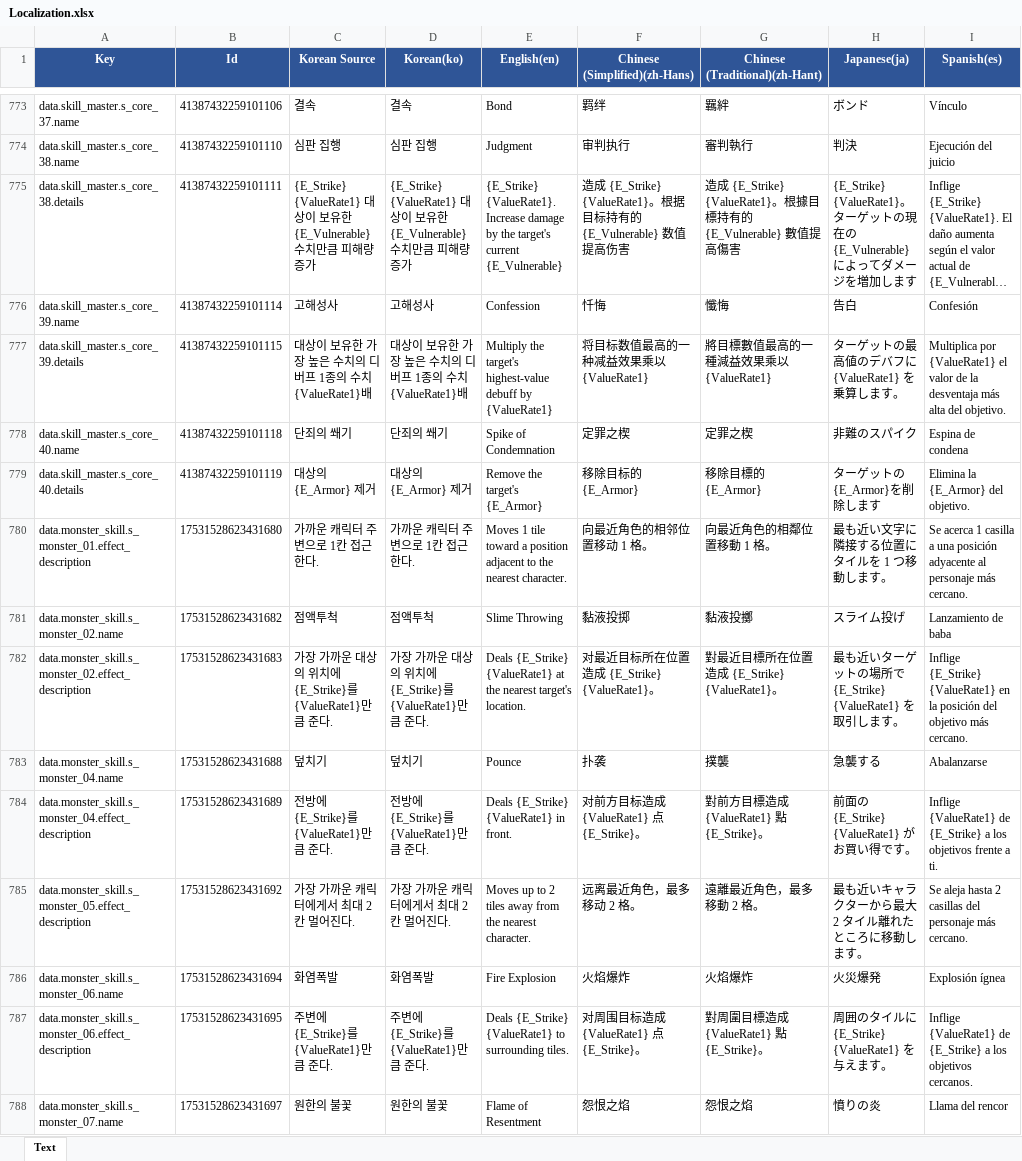
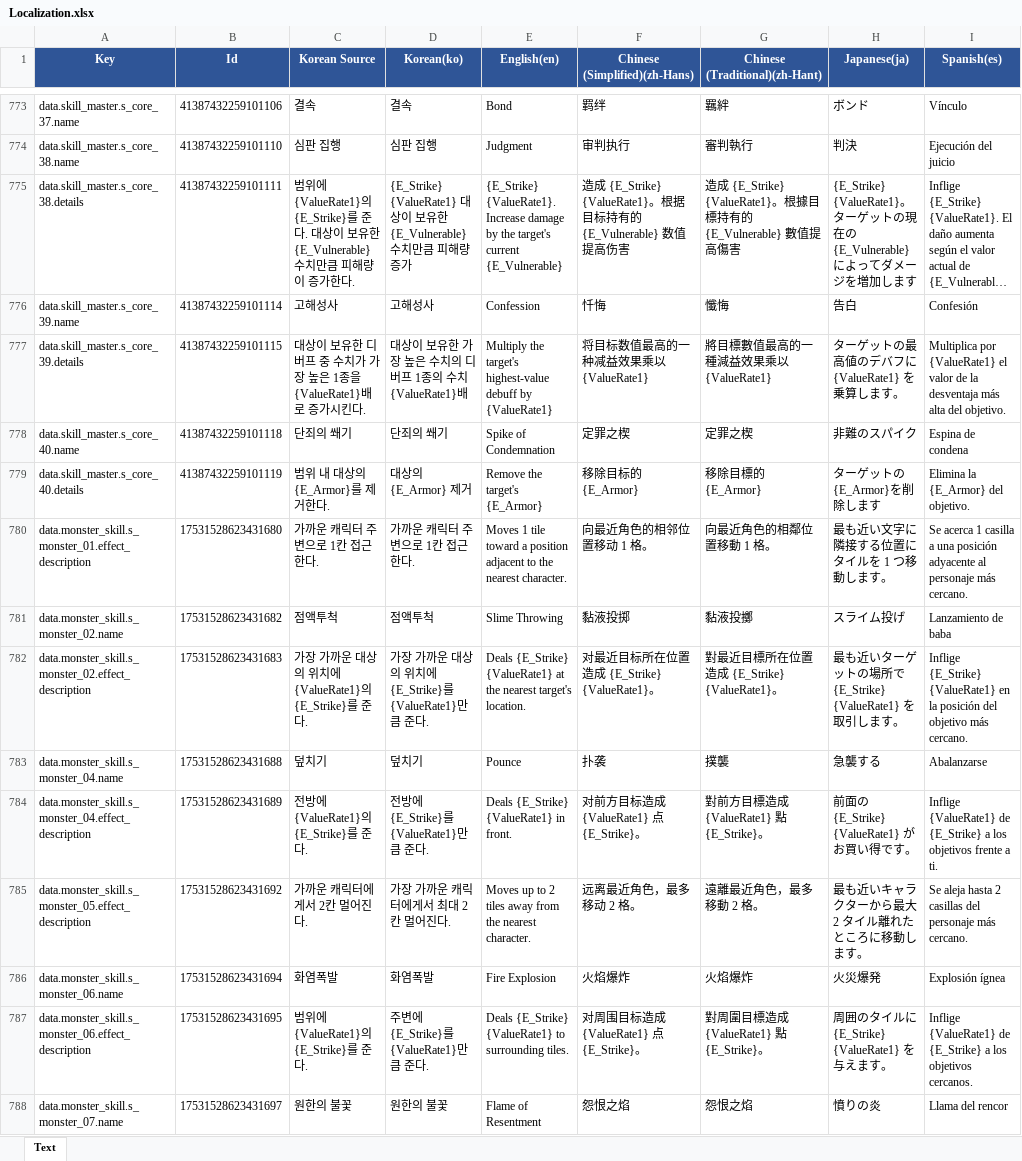
Before and after one commit to BIRANG22/RELIC, an Excel workbook: Assets/ExcelSource/Localization.xlsx, sheet Text, drawn as a sheet; only a part is shown, gaps mark what is left out; long unchanged cells end in …; values as stored, in another font and other column widths than the file's, no borders; the diff covers the shown part only; the diff names each change by its address in the sheet, - before the commit and + after, or states it on an @@ line.

```diff
--- a/Assets/ExcelSource/Localization.xlsx (sheet Text)
+++ b/Assets/ExcelSource/Localization.xlsx (sheet Text)
-C775 (Korean Source): {E_Strike} {ValueRate1} 대상이 보유한 {E_Vulnerable} 수치만큼 피해량 증가
+C775 (Korean Source): 범위에 {ValueRate1}의 {E_Strike}를 준다. 대상이 보유한 {E_Vulnerable} 수치만큼 피해량이 증가한다.
-C777 (Korean Source): …보유한 가장 높은 수치의 디버프 1종의 수치 {ValueRate1}배
+C777 (Korean Source): …보유한 디버프 중 수치가 가장 높은 1종을 {ValueRate1}배로 증가시킨다.
-C779 (Korean Source): 대상의 {E_Armor} 제거
+C779 (Korean Source): 범위 내 대상의 {E_Armor}를 제거한다.
-C782 (Korean Source): 가장 가까운 대상의 위치에 {E_Strike}를 {ValueRate1}만큼 준다.
+C782 (Korean Source): 가장 가까운 대상의 위치에 {ValueRate1}의 {E_Strike}를 준다.
-C784 (Korean Source): 전방에 {E_Strike}를 {ValueRate1}만큼 준다.
+C784 (Korean Source): 전방에 {ValueRate1}의 {E_Strike}를 준다.
-C785 (Korean Source): 가장 가까운 캐릭터에게서 최대 2칸 멀어진다.
+C785 (Korean Source): 가까운 캐릭터에게서 2칸 멀어진다.
-C787 (Korean Source): 주변에 {E_Strike}를 {ValueRate1}만큼 준다.
+C787 (Korean Source): 범위에 {ValueRate1}의 {E_Strike}를 준다.
```
Also changed, not shown: 13 added rows and 108 edited cells elsewhere in this sheet, 16 other files.
